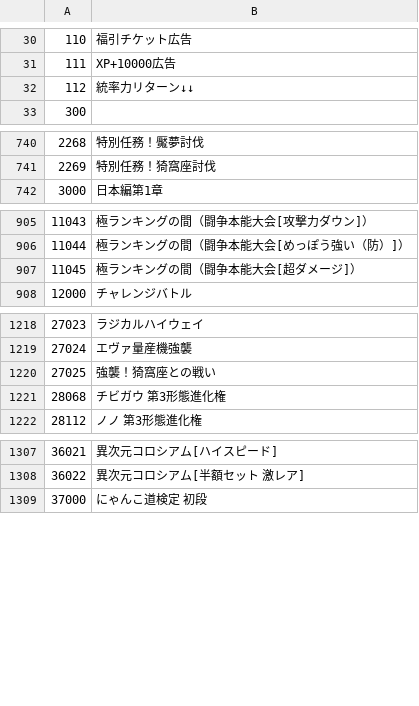
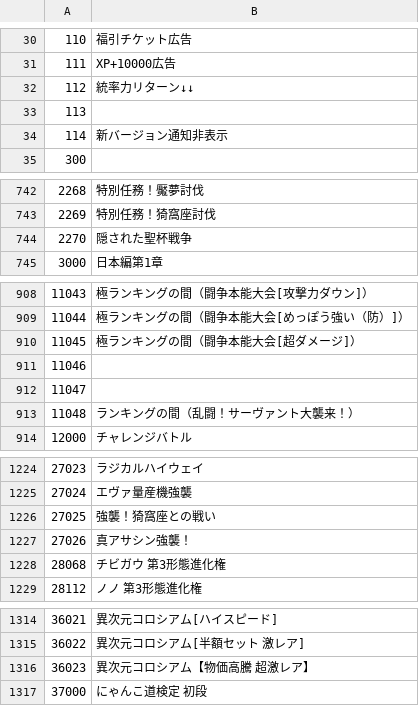
Before and after one commit to sinsuirakv0/KBC-rakv0-event, a CSV file: data/sale_name.csv, drawn as a sheet; only a part is shown, gaps mark what is left out; the diff names each change by its address in the sheet, - before the commit and + after, or states it on an @@ line.

```diff
--- a/data/sale_name.csv
+++ b/data/sale_name.csv
+row 33: 113
+row 34: 114 | 新バージョン通知非表示
+row 744: 2270 | 隠された聖杯戦争
+row 911: 11046
+row 912: 11047
+row 913: 11048 | ランキングの間（乱闘！サーヴァント大襲来！）
+row 1227: 27026 | 真アサシン強襲！
+row 1316: 36023 | 異次元コロシアム【物価高騰 超激レア】
```
Also changed, not shown: data/gatya_name.csv, data/item_name.csv.
